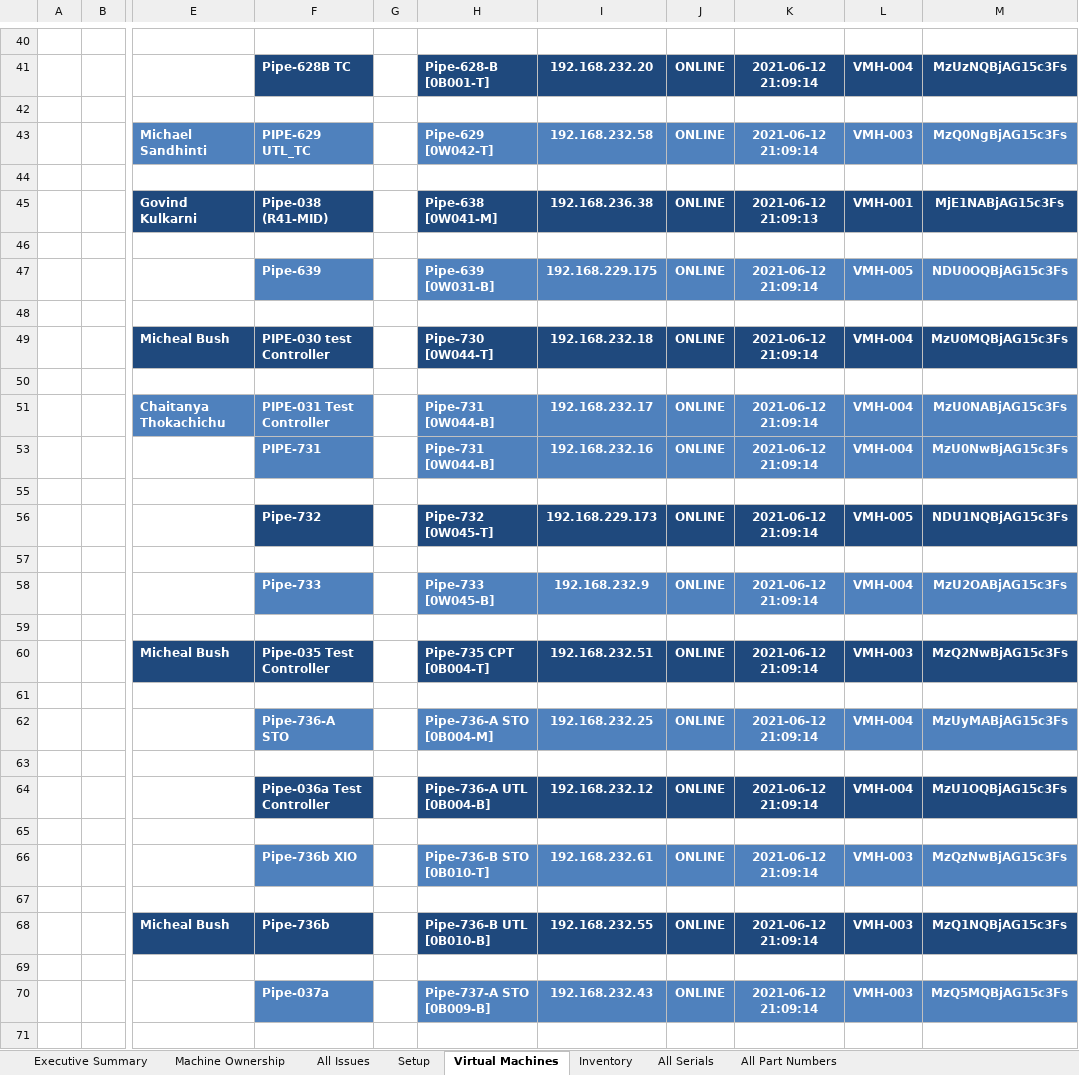
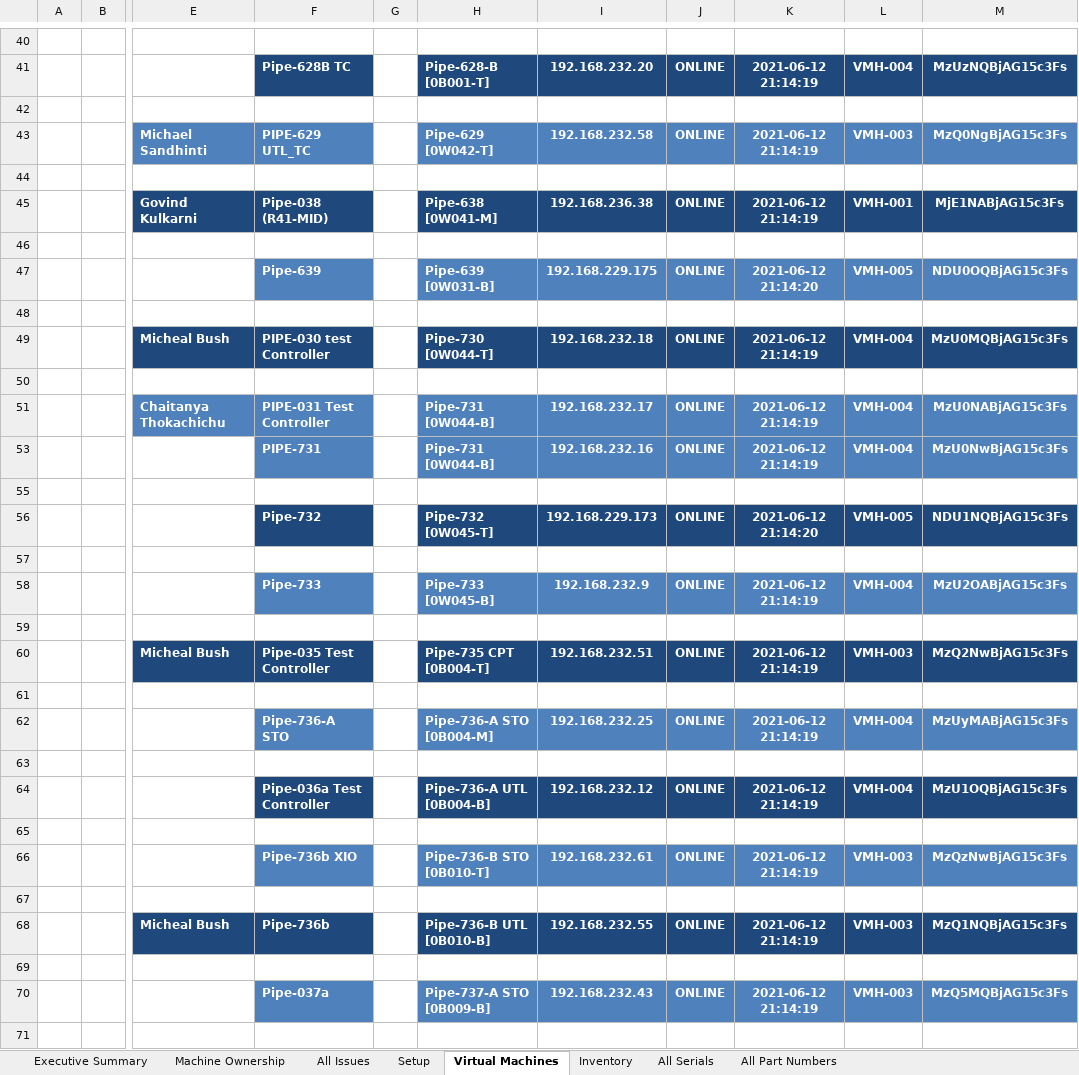
Before and after one commit to monkeyman51/VSE_PipeCleaner_2, an Excel workbook: pipes/main_dashboard.xlsx, sheet Virtual Machines, drawn as a sheet; only a part is shown, gaps mark what is left out; values as stored, in another font and other column widths than the file's, no borders; charts and pictures not drawn; the diff covers the shown part only; the diff names each change by its address in the sheet, - before the commit and + after, or states it on an @@ line.

```diff
--- a/pipes/main_dashboard.xlsx (sheet Virtual Machines)
+++ b/pipes/main_dashboard.xlsx (sheet Virtual Machines)
-K41: 2021-06-12 21:09:14
+K41: 2021-06-12 21:14:19
-K43: 2021-06-12 21:09:14
+K43: 2021-06-12 21:14:19
-K45: 2021-06-12 21:09:13
+K45: 2021-06-12 21:14:19
-K47: 2021-06-12 21:09:14
+K47: 2021-06-12 21:14:20
-K49: 2021-06-12 21:09:14
+K49: 2021-06-12 21:14:19
-K51: 2021-06-12 21:09:14
+K51: 2021-06-12 21:14:19
-K53: 2021-06-12 21:09:14
+K53: 2021-06-12 21:14:19
-K56: 2021-06-12 21:09:14
+K56: 2021-06-12 21:14:20
-K58: 2021-06-12 21:09:14
+K58: 2021-06-12 21:14:19
-K60: 2021-06-12 21:09:14
+K60: 2021-06-12 21:14:19
-K62: 2021-06-12 21:09:14
+K62: 2021-06-12 21:14:19
-K64: 2021-06-12 21:09:14
+K64: 2021-06-12 21:14:19
-K66: 2021-06-12 21:09:14
+K66: 2021-06-12 21:14:19
-K68: 2021-06-12 21:09:14
+K68: 2021-06-12 21:14:19
-K70: 2021-06-12 21:09:14
+K70: 2021-06-12 21:14:19
```
Also changed, not shown: 1 added row, 1 removed row and 113 edited cells elsewhere in this sheet, sheet All Serials, sheet All Part Numbers, sheet Setup, sheet All Issues, sheet Machine Ownership, sheet Executive Summary, 1 more sheet, request_form.xlsx, settings/request_template.xlsx, 39 other files.
